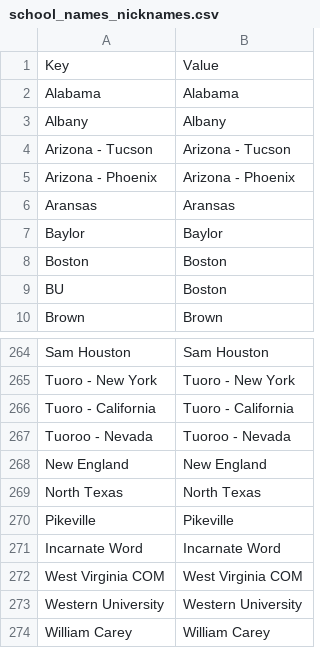
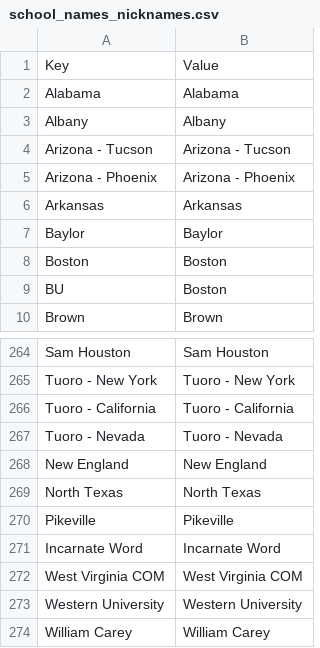
Before and after one commit to RunningMSN/CycleTrack, a CSV file: website/static/csv/school_names_nicknames.csv, drawn as a sheet; only a part is shown, gaps mark what is left out.

```diff
--- a/website/static/csv/school_names_nicknames.csv
+++ b/website/static/csv/school_names_nicknames.csv
@@ -5,3 +5,3 @@ Arizona - Tucson,Arizona - Tucson
 Arizona - Phoenix,Arizona - Phoenix
-Aransas,Aransas
+Arkansas,Arkansas
 Baylor,Baylor
@@ -266,3 +266,3 @@ Tuoro - New York,Tuoro - New York
 Tuoro - California,Tuoro - California
-Tuoroo - Nevada,Tuoroo - Nevada
+Tuoro - Nevada,Tuoro - Nevada
 New England,New England
```
Also changed, not shown: website/static/csv/SchoolProfiles.csv.
